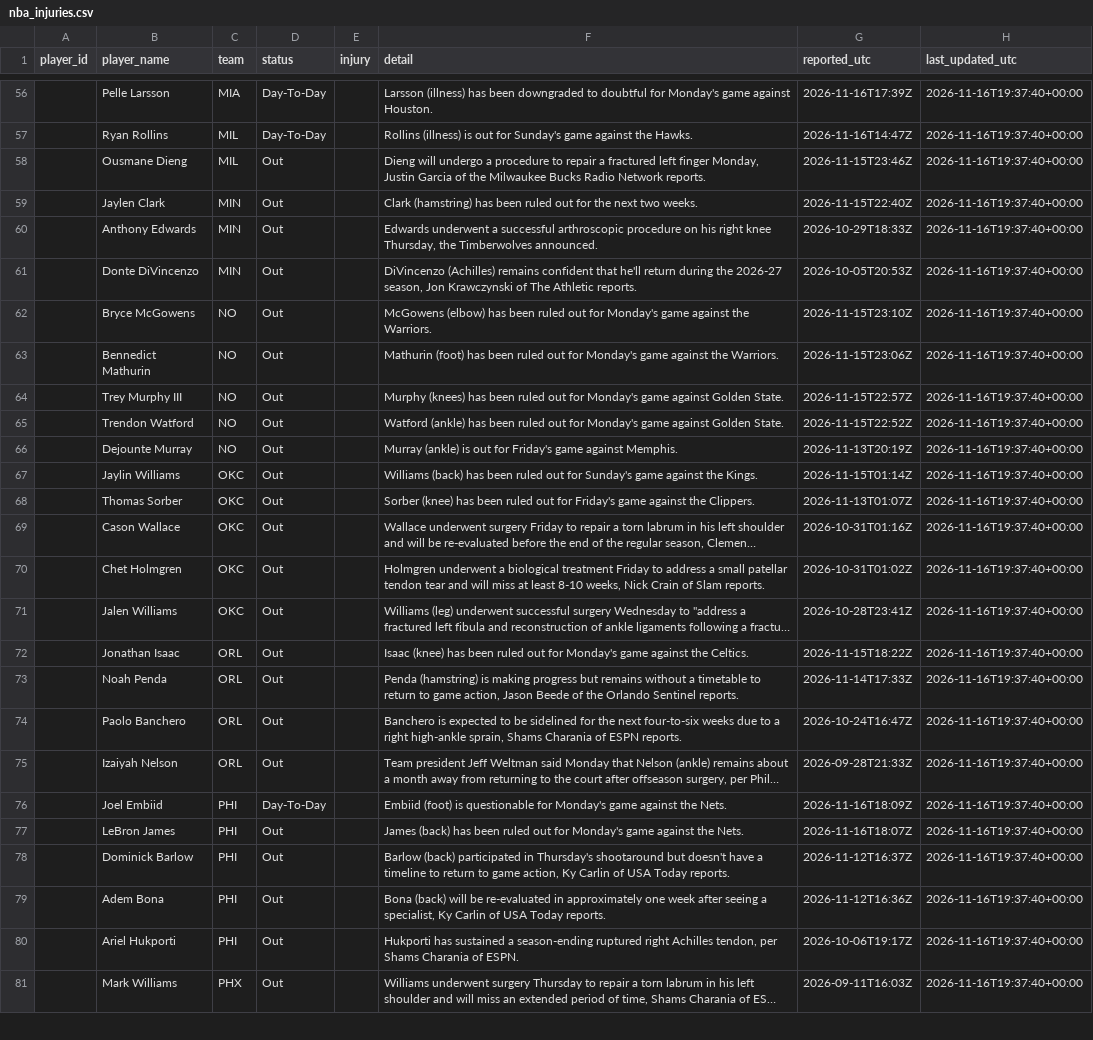
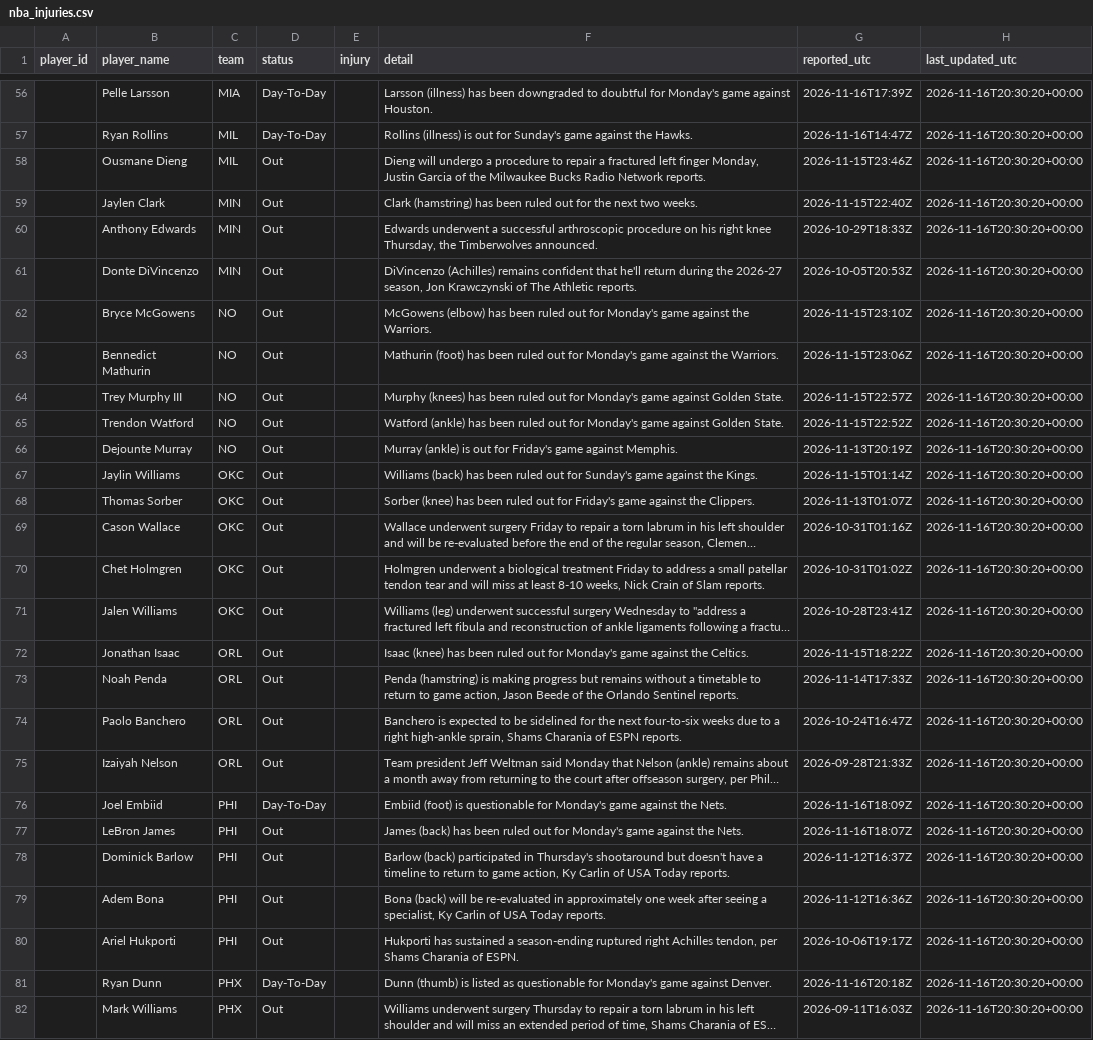
Before and after one commit to joshywoshyj-png/nba-stats-tracker, a CSV file: nba_injuries.csv, drawn as a sheet; only a part is shown, gaps mark what is left out; long unchanged cells end in …; addresses are those after the commit; the diff covers the shown part only; the diff names each change by its address in the sheet, - before the commit and + after, or states it on an @@ line.

```diff
--- a/nba_injuries.csv
+++ b/nba_injuries.csv
-H56:H80 (last_updated_utc): 2026-11-16T19:37:40+00:00
+H56:H80 (last_updated_utc): 2026-11-16T20:30:20+00:00
+row 81:  | Ryan Dunn | PHX | Day-To-Day |  | Dunn (thumb) is listed as questionable for Monday's game against Denver. | 2026-11-16T20:18Z | 2026-11-16T20:30:20+00:00
-H82 (last_updated_utc): 2026-11-16T19:37:40+00:00
+H82 (last_updated_utc): 2026-11-16T20:30:20+00:00
```
Also changed, not shown: 1 added row, 1 removed row and 80 edited cells elsewhere in this file.
